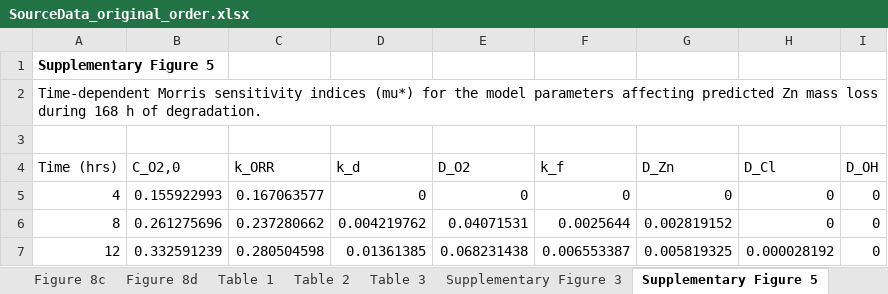
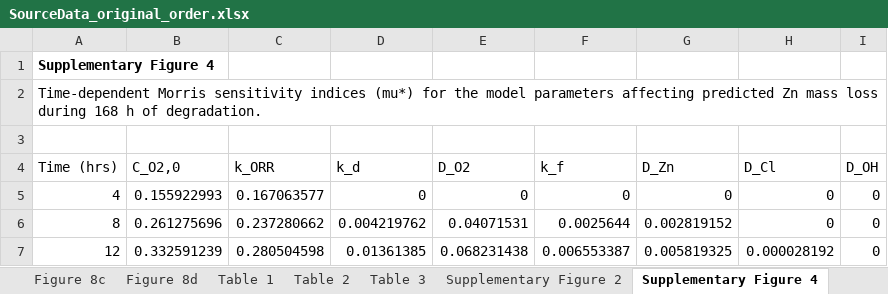
Before and after one commit to sanjukadupul-wq/Dissolve-3.0, an Excel workbook: SourceData_original_order.xlsx, sheet Supplementary Figure 4, drawn as a sheet; only a part is shown; values as stored, in another font and other column widths than the file's, no borders; the diff names each change by its address in the sheet, - before the commit and + after, or states it on an @@ line.

```diff
--- a/SourceData_original_order.xlsx (sheet Supplementary Figure 4)
+++ b/SourceData_original_order.xlsx (sheet Supplementary Figure 4)
-sheet tab: Supplementary Figure 3
+sheet tab: Supplementary Figure 2
-sheet tab: Supplementary Figure 5
+sheet tab: Supplementary Figure 4
-A1 (Time (hrs)): Supplementary Figure 5
+A1 (Time (hrs)): Supplementary Figure 4
```
Also changed, not shown: sheet Table S3, sheet Table S2, sheet Supplementary Figure 8c,d, sheet Supplementary Figure 2, sheet Supplementary Figure 5b, sheet Supplementary Figure 8a,b, 1 more sheet, other sheet tabs, deliver/SourceData.xlsx, 6 other files.
